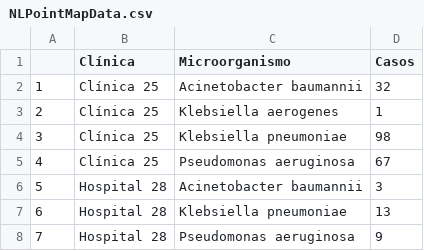
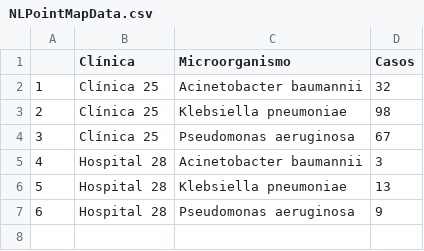
Before and after one commit to IIRamII/NosocomialesMexico, a CSV file: data/NLPointMapData.csv, drawn as a sheet; removed rows and columns are numbered as before the commit, all else as after; the diff names each change by its address in the sheet, - before the commit and + after, or states it on an @@ line.

Commit message:
Update NLPointMapData.csv

```diff
--- a/data/NLPointMapData.csv
+++ b/data/NLPointMapData.csv
-row 3: 2 | Clínica 25 | Klebsiella aerogenes | 1
@@ column A renumbered from row 3 down @@
```
